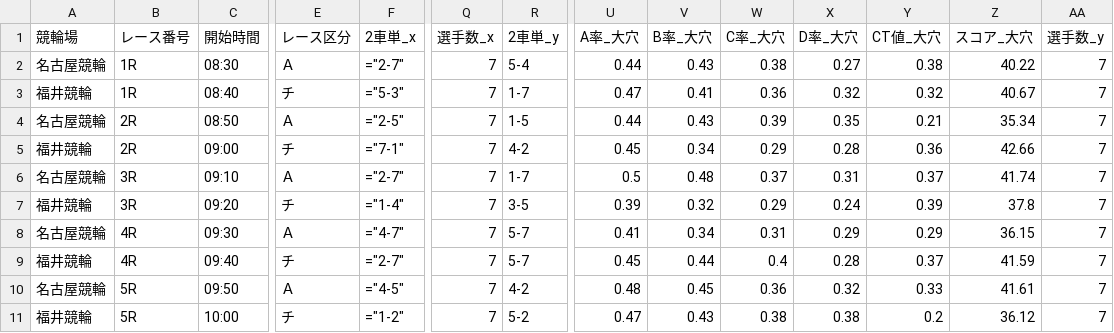
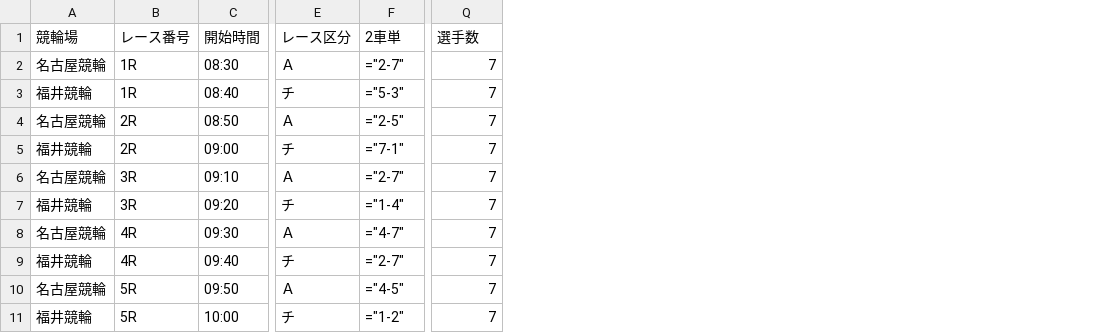
Before and after one commit to ama04149/keirin-ai, a CSV file: keirin_race_summary.csv, drawn as a sheet; only a part is shown, gaps mark what is left out; the diff names each change by its address in the sheet, - before the commit and + after, or states it on an @@ line.

```diff
--- a/keirin_race_summary.csv
+++ b/keirin_race_summary.csv
-column R (2車単_y), rows 2-11: 5-4 | 1-7 | 1-5 | 4-2 | 1-7 | 3-5 | 5-7 | 5-7 | 4-2 | 5-2
-column U (A率_大穴), rows 2-11: 0.44 | 0.47 | 0.44 | 0.45 | 0.5 | 0.39 | 0.41 | 0.45 | 0.48 | 0.47
-column V (B率_大穴), rows 2-11: 0.43 | 0.41 | 0.43 | 0.34 | 0.48 | 0.32 | 0.34 | 0.44 | 0.45 | 0.43
-column W (C率_大穴), rows 2-11: 0.38 | 0.36 | 0.39 | 0.29 | 0.37 | 0.29 | 0.31 | 0.4 | 0.36 | 0.38
-column X (D率_大穴), rows 2-11: 0.27 | 0.32 | 0.35 | 0.28 | 0.31 | 0.24 | 0.29 | 0.28 | 0.32 | 0.38
-column Y (CT値_大穴), rows 2-11: 0.38 | 0.32 | 0.21 | 0.36 | 0.37 | 0.39 | 0.29 | 0.37 | 0.33 | 0.2
-column Z (スコア_大穴), rows 2-11: 40.22 | 40.67 | 35.34 | 42.66 | 41.74 | 37.8 | 36.15 | 41.59 | 41.61 | 36.12
-column AA (選手数_y), rows 2-11: all 7
-F1: 2車単_x
+F1: 2車単
-Q1: 選手数_x
+Q1: 選手数
```
Also changed, not shown: keirin_oana_summary.csv, keirin_race_summary2.csv, 2 other files.
